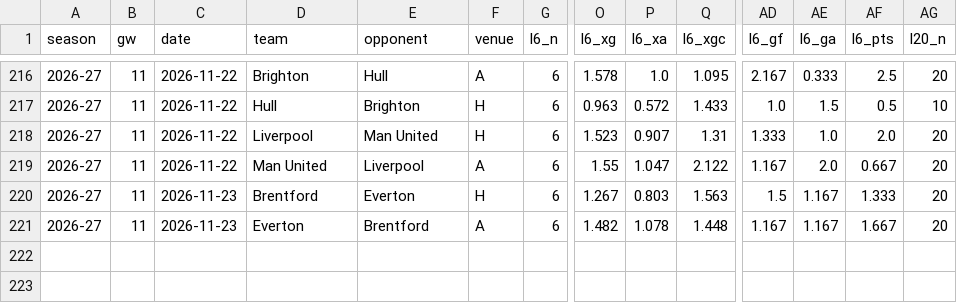
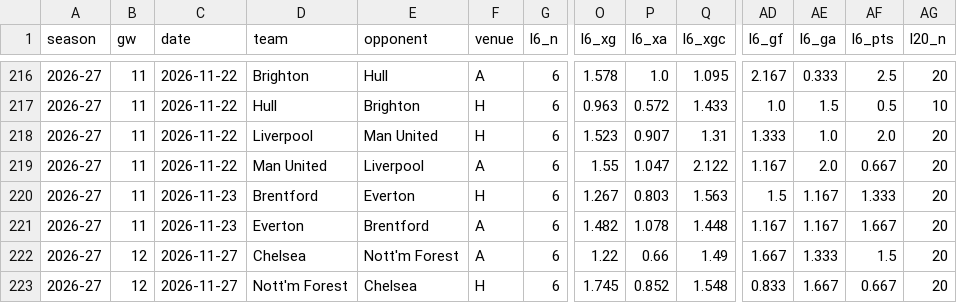
Before and after one commit to iceyfuture/prem_predictor_updated, a CSV file: outputs/team_rolling_2026_27.csv, drawn as a sheet; only a part is shown, gaps mark what is left out; rows hold the shown columns only; the diff names each change by its address in the sheet, - before the commit and + after, or states it on an @@ line.

```diff
--- a/outputs/team_rolling_2026_27.csv
+++ b/outputs/team_rolling_2026_27.csv
+row 222: 2026-27 | 12 | 2026-11-27 | Chelsea | Nott'm Forest | A | 6 | 1.22 | 0.66 | 1.49 | 1.667 | 1.333 | 1.5 | 20
+row 223: 2026-27 | 12 | 2026-11-27 | Nott'm Forest | Chelsea | H | 6 | 1.745 | 0.852 | 1.548 | 0.833 | 1.667 | 0.667 | 20
```
Also changed, not shown: dashboard/ledger.csv, dashboard/player_ledger.csv, 10 other files.
